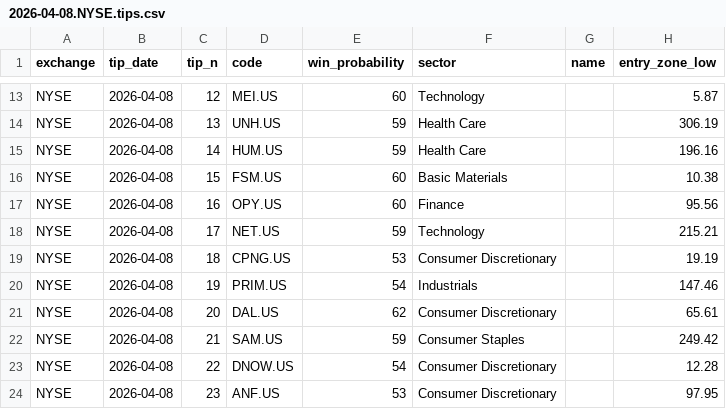
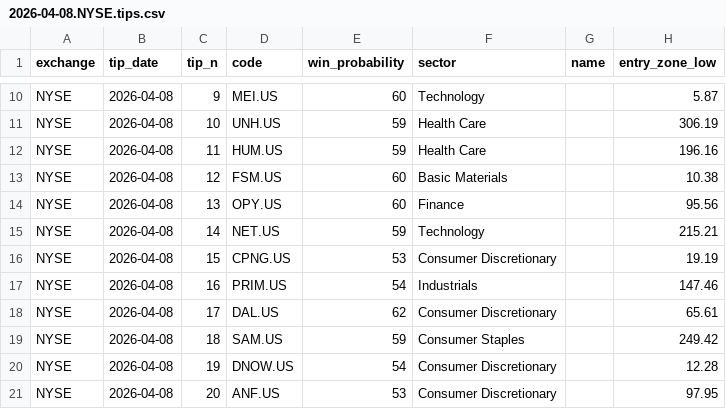
Before and after one commit to stellated/eodhd2, a CSV file: scripts/data/csv/2026-04-08.NYSE.tips.csv, drawn as a sheet; only a part is shown, gaps mark what is left out; addresses are those after the commit; the diff covers the shown part only; the diff names each change by its address in the sheet, - before the commit and + after, or states it on an @@ line.

```diff
--- a/scripts/data/csv/2026-04-08.NYSE.tips.csv
+++ b/scripts/data/csv/2026-04-08.NYSE.tips.csv
-C10 (tip_n): 12
+C10 (tip_n): 9
-C11 (tip_n): 13
+C11 (tip_n): 10
-C12 (tip_n): 14
+C12 (tip_n): 11
-C13 (tip_n): 15
+C13 (tip_n): 12
-C14 (tip_n): 16
+C14 (tip_n): 13
-C15 (tip_n): 17
+C15 (tip_n): 14
-C16 (tip_n): 18
+C16 (tip_n): 15
-C17 (tip_n): 19
+C17 (tip_n): 16
-C18 (tip_n): 20
+C18 (tip_n): 17
-C19 (tip_n): 21
+C19 (tip_n): 18
-C20 (tip_n): 22
+C20 (tip_n): 19
-C21 (tip_n): 23
+C21 (tip_n): 20
```
Also changed, not shown: 3 removed rows and 32 edited cells elsewhere in this file, scripts/data/csv/2026-04-08.NASDAQ.tips.csv, 1 other file.
